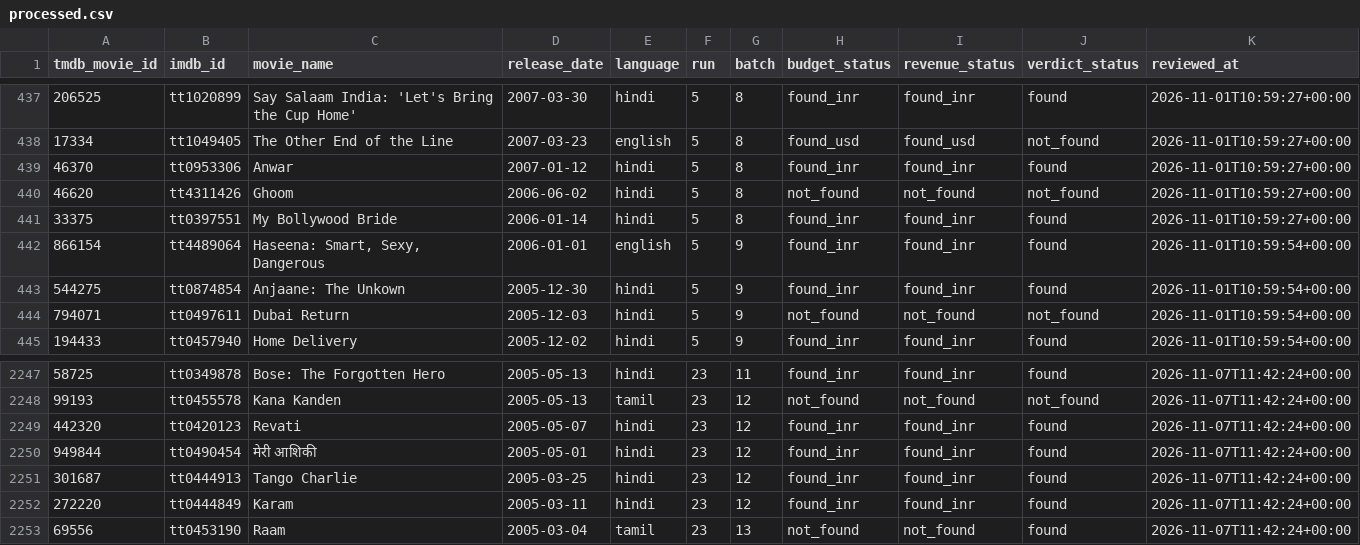
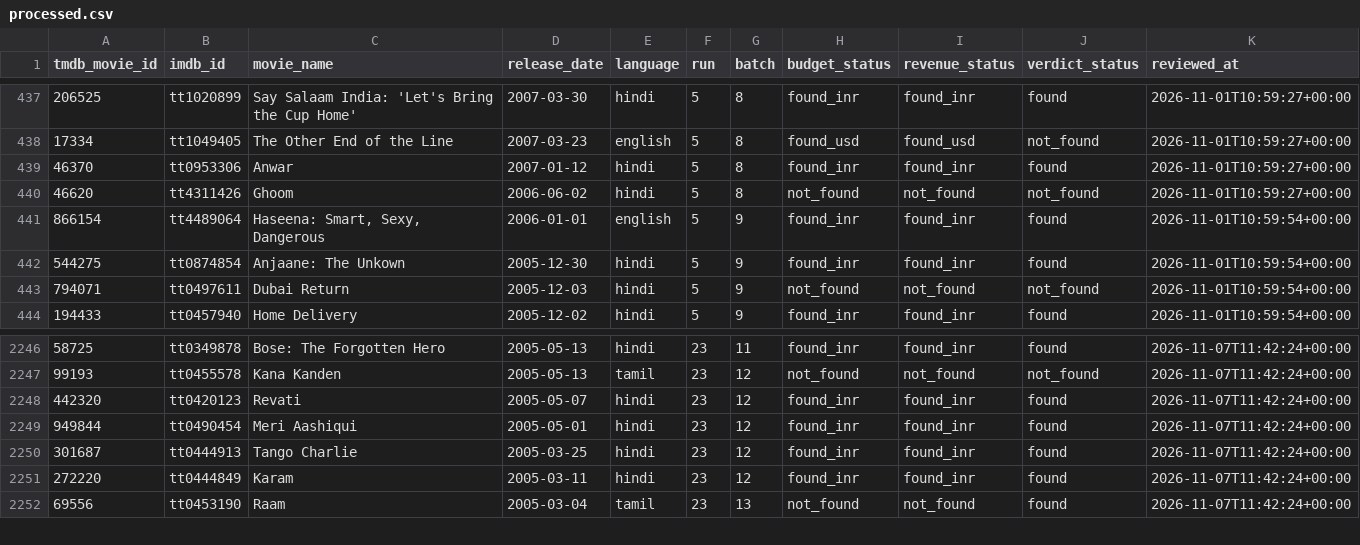
Before and after one commit to wakandainnovations/AuraPredictor, a CSV file: data_review/prev_movies_box_office/processed.csv, drawn as a sheet; only a part is shown, gaps mark what is left out.

```diff
--- a/data_review/prev_movies_box_office/processed.csv
+++ b/data_review/prev_movies_box_office/processed.csv
@@ -440,3 +440,2 @@ tmdb_movie_id,imdb_id,movie_name,release_date,language,run,batch,budget_status,r
 46620,tt4311426,Ghoom,2006-06-02,hindi,5,8,not_found,not_found,not_found,2026-11-01T10:59:27+00:00
-33375,tt0397551,My Bollywood Bride,2006-01-14,hindi,5,8,found_inr,found_inr,found,2026-11-01T10:59:27+00:00
 866154,tt4489064,"Haseena: Smart, Sexy, Dangerous",2006-01-01,english,5,9,found_inr,found_inr,found,2026-11-01T10:59:54+00:00
@@ -2249,3 +2248,3 @@ tmdb_movie_id,imdb_id,movie_name,release_date,language,run,batch,budget_status,r
 442320,tt0420123,Revati,2005-05-07,hindi,23,12,found_inr,found_inr,found,2026-11-07T11:42:24+00:00
-949844,tt0490454,मेरी आशिकी,2005-05-01,hindi,23,12,found_inr,found_inr,found,2026-11-07T11:42:24+00:00
+949844,tt0490454,Meri Aashiqui,2005-05-01,hindi,23,12,found_inr,found_inr,found,2026-11-07T11:42:24+00:00
 301687,tt0444913,Tango Charlie,2005-03-25,hindi,23,12,found_inr,found_inr,found,2026-11-07T11:42:24+00:00
```
Also changed, not shown: 2 other files.
